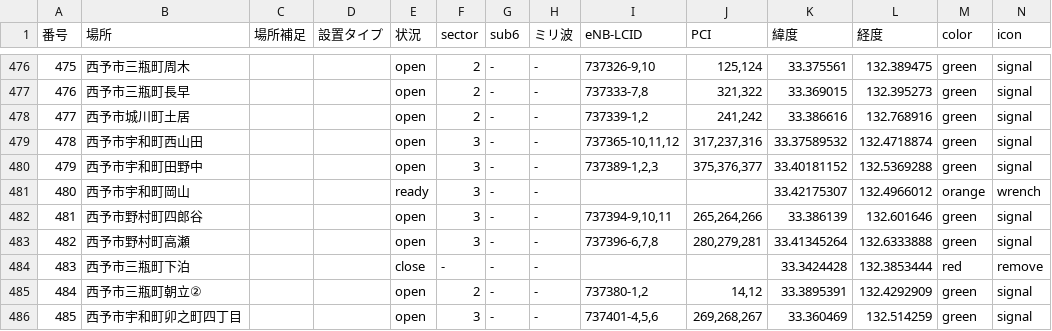
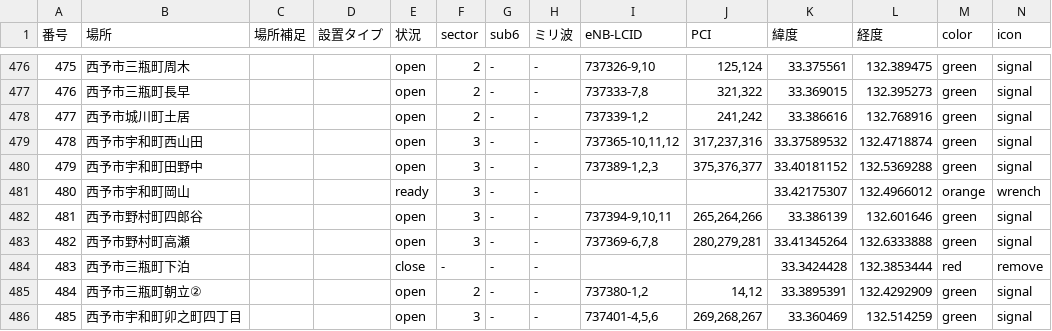
Before and after one commit to raku10ehime/map, a CSV file: ehime.csv, drawn as a sheet; only a part is shown, gaps mark what is left out.

```diff
--- a/ehime.csv
+++ b/ehime.csv
@@ -482,3 +482,3 @@
 481,西予市野村町四郎谷,,,open,3,-,-,"737394-9,10,11","265,264,266",33.386139,132.601646,green,signal
-482,西予市野村町高瀬,,,open,3,-,-,"737396-6,7,8","280,279,281",33.41345264,132.6333888,green,signal
+482,西予市野村町高瀬,,,open,3,-,-,"737369-6,7,8","280,279,281",33.41345264,132.6333888,green,signal
 483,西予市三瓶町下泊,,,close,-,-,-,,,33.3424428,132.3853444,red,remove
```
Also changed, not shown: musen.csv, 2 other files.
